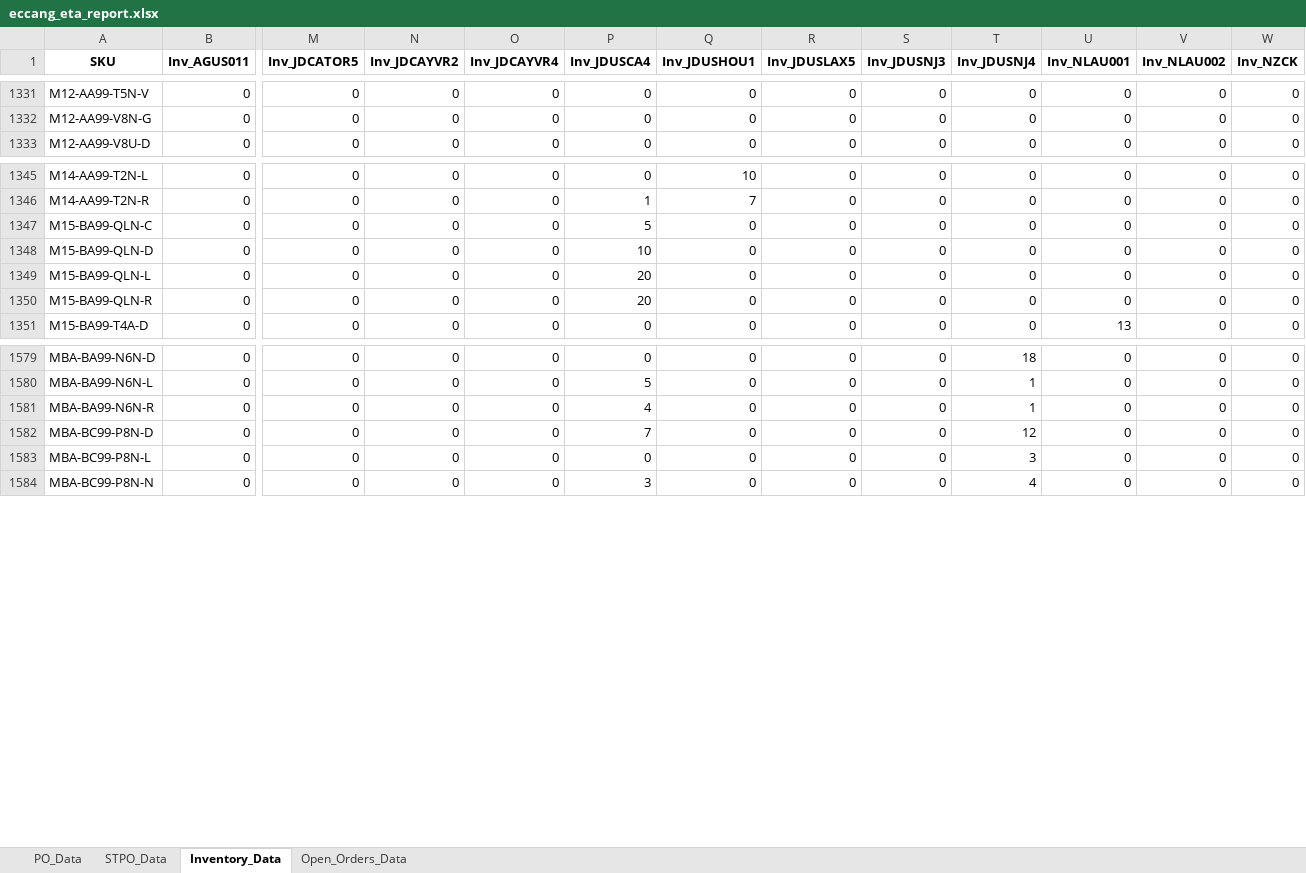
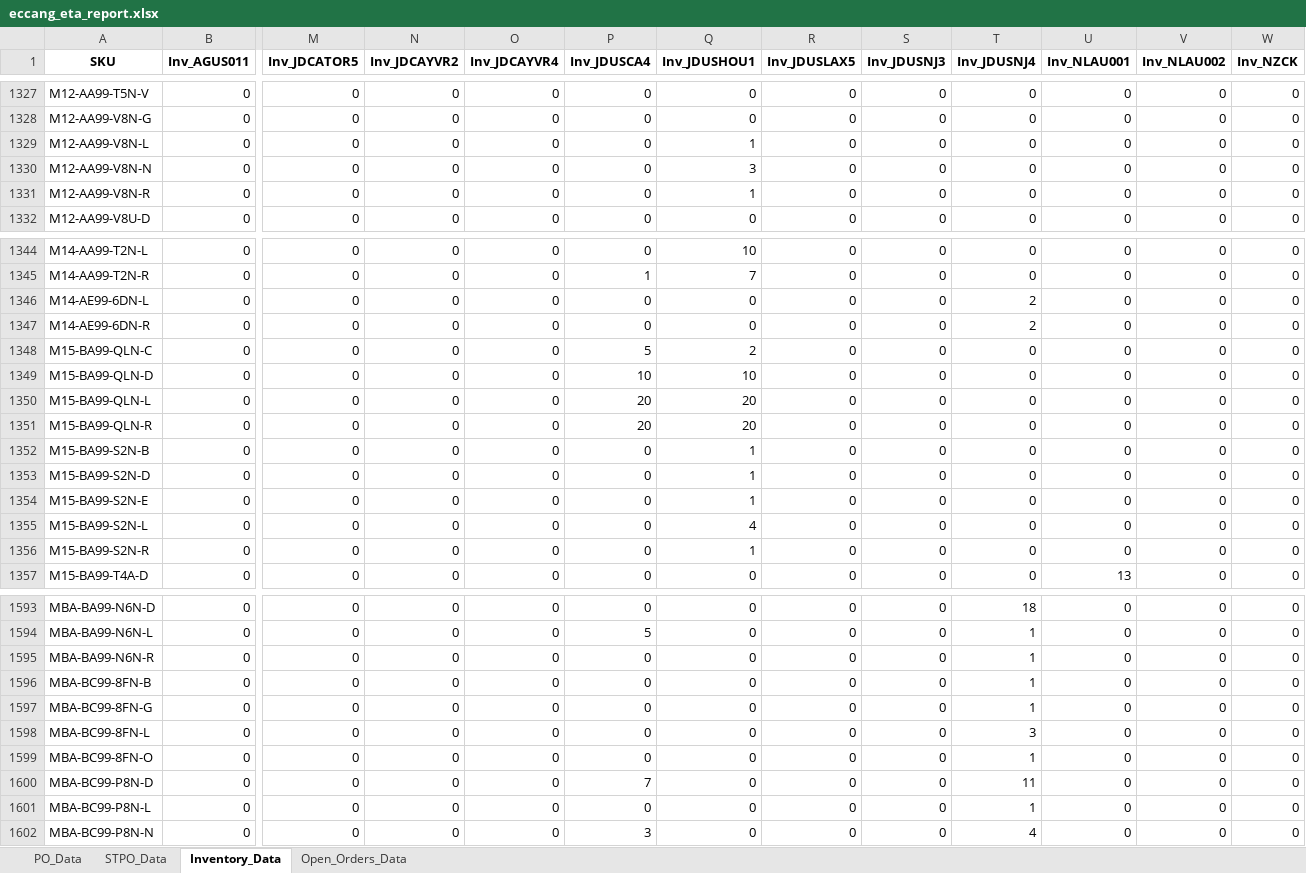
Before and after one commit to tom-valencia/eta-eccang-report, an Excel workbook: eccang_eta_report.xlsx, sheet Inventory_Data, drawn as a sheet; only a part is shown, gaps mark what is left out; values as stored, in another font and other column widths than the file's, no borders; addresses are those after the commit; rows hold the shown columns only; the diff covers the shown part only; the diff names each change by its address in the sheet, - before the commit and + after, or states it on an @@ line.

```diff
--- a/eccang_eta_report.xlsx (sheet Inventory_Data)
+++ b/eccang_eta_report.xlsx (sheet Inventory_Data)
+row 1329: M12-AA99-V8N-L | 0 | 0 | 0 | 0 | 0 | 1 | 0 | 0 | 0 | 0 | 0 | 0
+row 1330: M12-AA99-V8N-N | 0 | 0 | 0 | 0 | 0 | 3 | 0 | 0 | 0 | 0 | 0 | 0
+row 1331: M12-AA99-V8N-R | 0 | 0 | 0 | 0 | 0 | 1 | 0 | 0 | 0 | 0 | 0 | 0
+row 1346: M14-AE99-6DN-L | 0 | 0 | 0 | 0 | 0 | 0 | 0 | 0 | 2 | 0 | 0 | 0
+row 1347: M14-AE99-6DN-R | 0 | 0 | 0 | 0 | 0 | 0 | 0 | 0 | 2 | 0 | 0 | 0
-Q1348 (Inv_JDUSHOU1): 0
+Q1348 (Inv_JDUSHOU1): 2
-Q1349 (Inv_JDUSHOU1): 0
+Q1349 (Inv_JDUSHOU1): 10
-Q1350:Q1351 (Inv_JDUSHOU1): 0
+Q1350:Q1351 (Inv_JDUSHOU1): 20
+row 1352: M15-BA99-S2N-B | 0 | 0 | 0 | 0 | 0 | 1 | 0 | 0 | 0 | 0 | 0 | 0
+row 1353: M15-BA99-S2N-D | 0 | 0 | 0 | 0 | 0 | 1 | 0 | 0 | 0 | 0 | 0 | 0
+row 1354: M15-BA99-S2N-E | 0 | 0 | 0 | 0 | 0 | 1 | 0 | 0 | 0 | 0 | 0 | 0
+row 1355: M15-BA99-S2N-L | 0 | 0 | 0 | 0 | 0 | 4 | 0 | 0 | 0 | 0 | 0 | 0
+row 1356: M15-BA99-S2N-R | 0 | 0 | 0 | 0 | 0 | 1 | 0 | 0 | 0 | 0 | 0 | 0
-P1595 (Inv_JDUSCA4): 4
+P1595 (Inv_JDUSCA4): 0
+row 1596: MBA-BC99-8FN-B | 0 | 0 | 0 | 0 | 0 | 0 | 0 | 0 | 1 | 0 | 0 | 0
+row 1597: MBA-BC99-8FN-G | 0 | 0 | 0 | 0 | 0 | 0 | 0 | 0 | 1 | 0 | 0 | 0
+row 1598: MBA-BC99-8FN-L | 0 | 0 | 0 | 0 | 0 | 0 | 0 | 0 | 3 | 0 | 0 | 0
+row 1599: MBA-BC99-8FN-O | 0 | 0 | 0 | 0 | 0 | 0 | 0 | 0 | 1 | 0 | 0 | 0
-T1600 (Inv_JDUSNJ4): 12
+T1600 (Inv_JDUSNJ4): 11
-T1601 (Inv_JDUSNJ4): 3
+T1601 (Inv_JDUSNJ4): 1
```
Also changed, not shown: 10 added rows, 7 removed rows and 172 edited cells elsewhere in this sheet, sheet Open_Orders_Data, sheet STPO_Data, sheet PO_Data.
